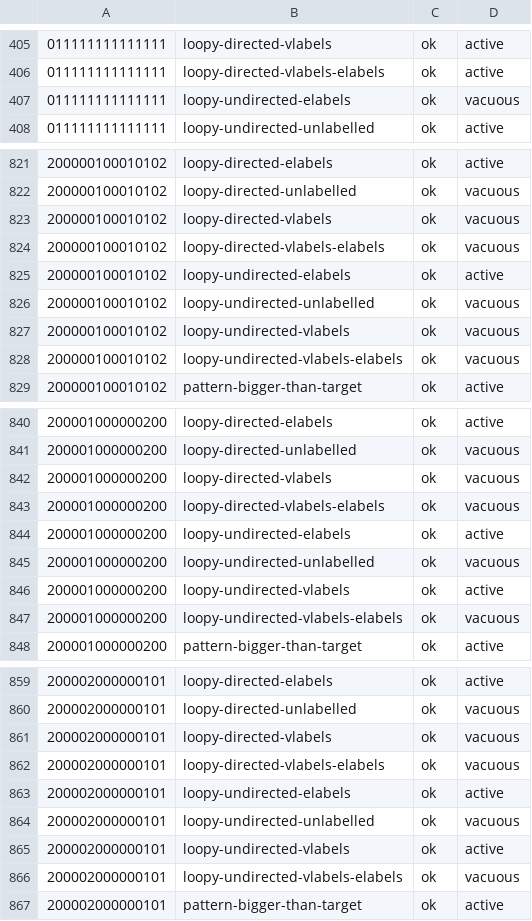
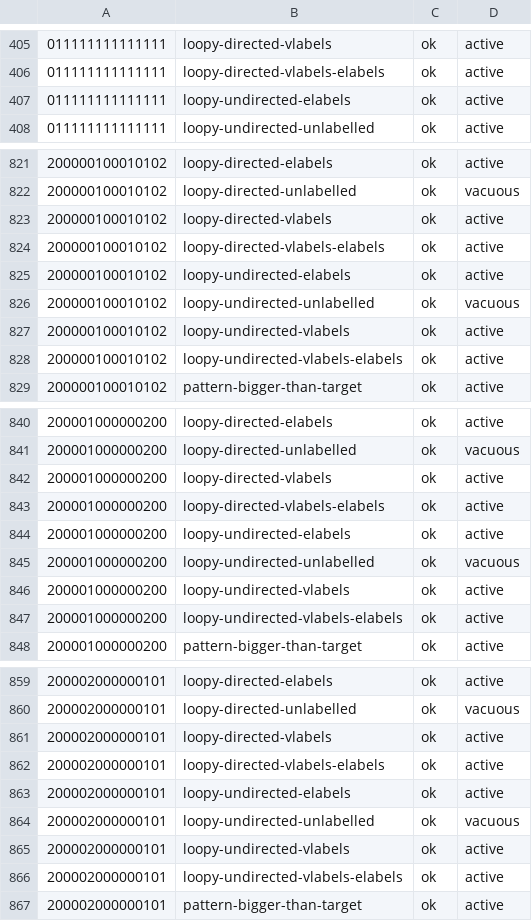
Before and after one commit to ciaranm/glasgow-subgraph-solver, a TSV file: gss/option_sweep_golden.tsv, drawn as a sheet; only a part is shown, gaps mark what is left out; the diff covers the shown part only; the diff names each change by its address in the sheet, - before the commit and + after, or states it on an @@ line.

```diff
--- a/gss/option_sweep_golden.tsv
+++ b/gss/option_sweep_golden.tsv
-D407: vacuous
+D407: active
-D823:D824: vacuous
+D823:D824: active
-D827:D828: vacuous
+D827:D828: active
-D842:D843: vacuous
+D842:D843: active
-D847: vacuous
+D847: active
-D861:D862: vacuous
+D861:D862: active
-D866: vacuous
+D866: active
```
Also changed, not shown: 14 edited cells elsewhere in this file, 1 other file.
